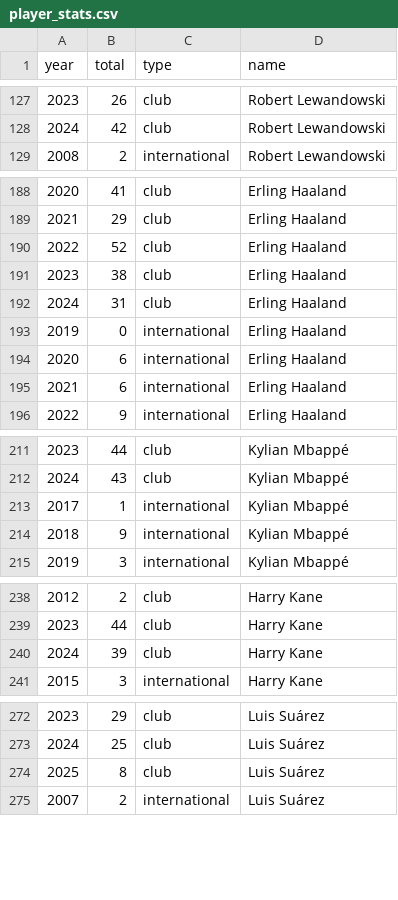
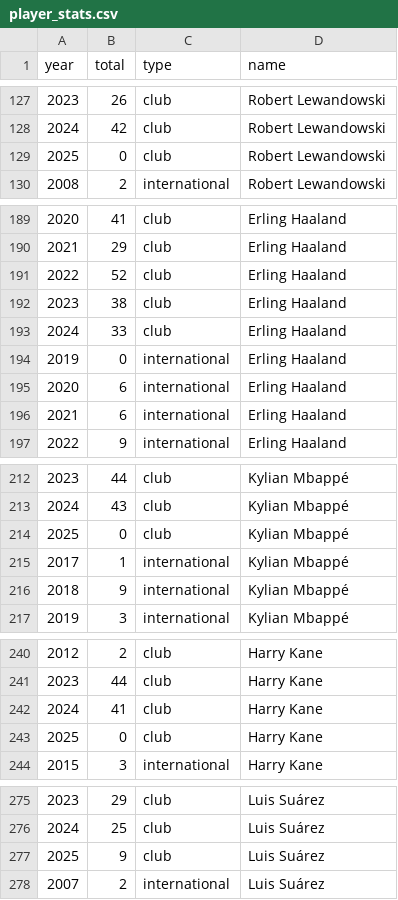
Before and after one commit to jtrecenti/goal500-python, a CSV file: data/player_stats.csv, drawn as a sheet; only a part is shown, gaps mark what is left out.

```diff
--- a/data/player_stats.csv
+++ b/data/player_stats.csv
@@ -128,2 +128,3 @@ year,total,type,name
 2024,42,club,Robert Lewandowski
+2025,0,club,Robert Lewandowski
 2008,2,international,Robert Lewandowski
@@ -191,3 +192,3 @@ year,total,type,name
 2023,38,club,Erling Haaland
-2024,31,club,Erling Haaland
+2024,33,club,Erling Haaland
 2019,0,international,Erling Haaland
@@ -212,2 +213,3 @@ year,total,type,name
 2024,43,club,Kylian Mbappé
+2025,0,club,Kylian Mbappé
 2017,1,international,Kylian Mbappé
@@ -239,3 +241,4 @@ year,total,type,name
 2023,44,club,Harry Kane
-2024,39,club,Harry Kane
+2024,41,club,Harry Kane
+2025,0,club,Harry Kane
 2015,3,international,Harry Kane
@@ -273,3 +276,3 @@ year,total,type,name
 2024,25,club,Luis Suárez
-2025,8,club,Luis Suárez
+2025,9,club,Luis Suárez
 2007,2,international,Luis Suárez
```
Also changed, not shown: 2 other files.
